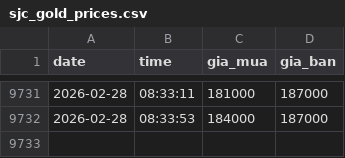
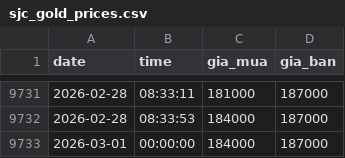
Before and after one commit to andy-nguyen-21/gold-market-data-vietnam, a CSV file: sjc_gold_prices.csv, drawn as a sheet; only a part is shown, gaps mark what is left out.

```diff
--- a/sjc_gold_prices.csv
+++ b/sjc_gold_prices.csv
@@ -9732 +9732,2 @@ date,time,gia_mua,gia_ban
 2026-02-28,08:33:53,184000,187000
+2026-03-01,00:00:00,184000,187000
```
